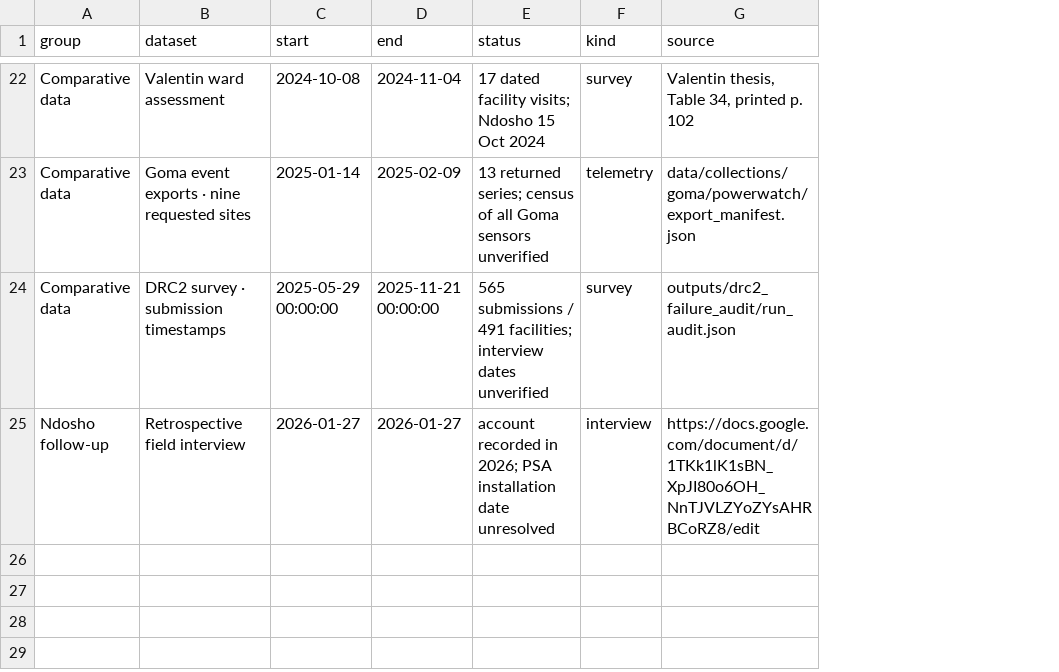
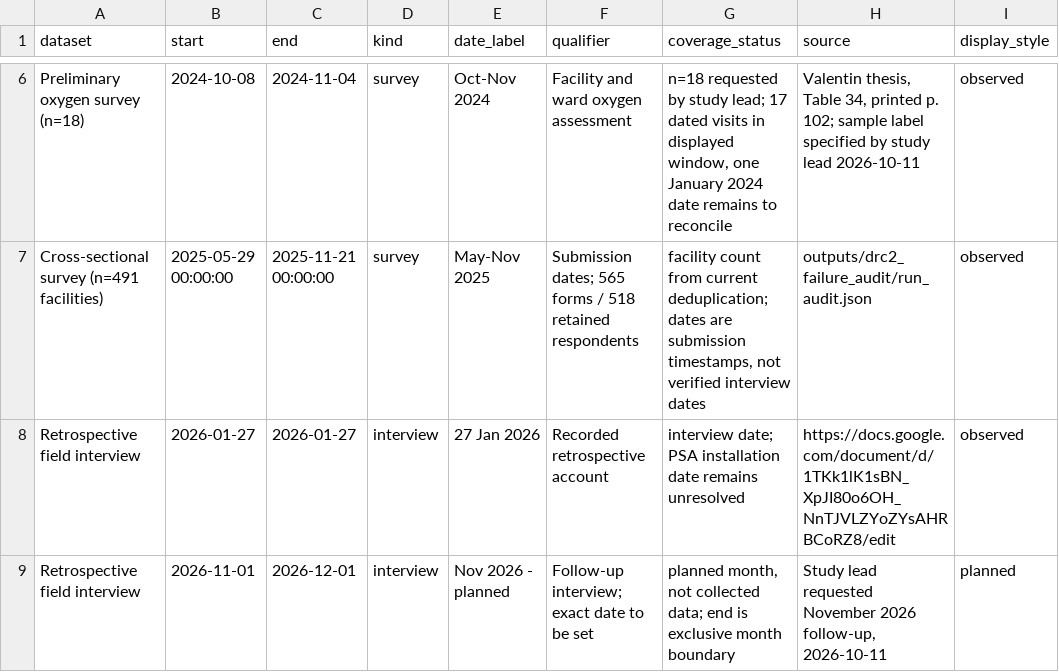
Before and after one commit to samuel-b-miles/drc3a-oxygen-energy-reliability, a CSV file: outputs/data_timeline/dataset_time_mapping.csv, drawn as a sheet; only a part is shown, gaps mark what is left out; removed rows and columns are numbered as before the commit, all else as after; the diff covers the shown part only; the diff names each change by its address in the sheet, - before the commit and + after, or states it on an @@ line.

Commit message:
Simplify study timeline and group GridWatch monitoring

```diff
--- a/outputs/data_timeline/dataset_time_mapping.csv
+++ b/outputs/data_timeline/dataset_time_mapping.csv
-column A (group), row 22: Comparative data; rows 24-25: Comparative data | Ndosho follow-up
-column E (status), row 22: 17 dated facility visits; Ndosho 15 Oct 2024; rows 24-25: 565 submissions / 491 facilities; interview dates unverified | account recorded in 2026; PSA installation date unresolved
+column E (date_label), rows 6-8: Oct-Nov 2024 | May-Nov 2025 | 27 Jan 2026
+column F (qualifier), rows 6-8: Facility and ward oxygen assessment | Submission dates; 565 forms / 518 retained respondents | Recorded retrospective account
+column G (coverage_status), rows 6-8: n=18 requested by study lead; 17 dated visits in displayed window, one January 2024 date remains to reconcile | facility count from current deduplication; dates are submission timestamps, not verified interview dates | interview date; PSA installation date remains unresolved
+column I (display_style), rows 6-8: all observed
-A6 (dataset): Valentin ward assessment
+A6 (dataset): Preliminary oxygen survey (n=18)
-H6 (source): …printed p. 102
+H6 (source): …printed p. 102; sample label specified by study lead 2026-10-11
-row 23: Comparative data | Goma event exports · nine requested sites | 2025-01-14 | 2025-02-09 | 13 returned series; census of all Goma sensors unverified | telemetry | data/collections/goma/powerwatch/export_manifest.json
-A7 (dataset): DRC2 survey · submission timestamps
+A7 (dataset): Cross-sectional survey (n=491 facilities)
+row 9: Retrospective field interview | 2026-11-01 | 2026-12-01 | interview | Nov 2026 - planned | Follow-up interview; exact date to be set | planned month, not collected data; end is exclusive month boundary | Study lead requested November 2026 follow-up, 2026-10-11 | planned
```
Also changed, not shown: 16 removed rows and 7 edited cells elsewhere in this file, 9 other files.
